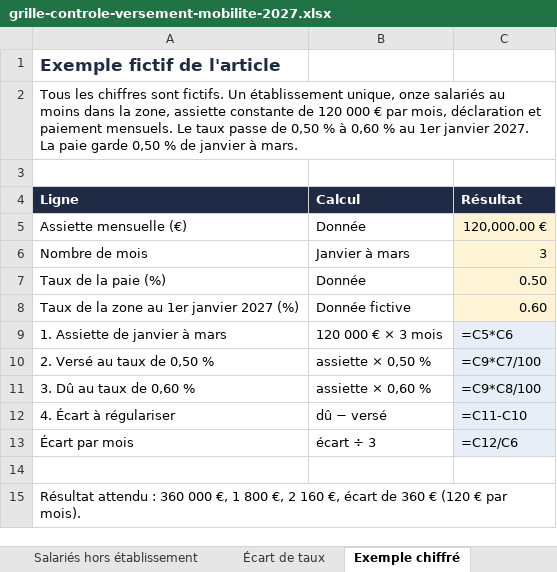
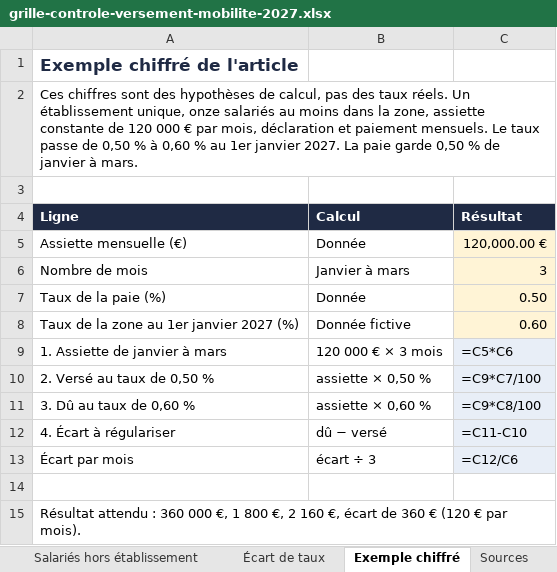
Before and after one commit to henocquesabrina/ACOMPIA-LANDING, an Excel workbook: assets/grille-controle-versement-mobilite-2027.xlsx, sheet Exemple chiffré, drawn as a sheet; values as stored, in another font and other column widths than the file's, no borders; formulas without a stored value are shown as written; the diff names each change by its address in the sheet, - before the commit and + after, or states it on an @@ line.

```diff
--- a/assets/grille-controle-versement-mobilite-2027.xlsx (sheet Exemple chiffré)
+++ b/assets/grille-controle-versement-mobilite-2027.xlsx (sheet Exemple chiffré)
-A1 (Ligne): Exemple fictif de l'article
+A1 (Ligne): Exemple chiffré de l'article
-A2 (Ligne): Tous les chiffres sont fictifs. Un établissement…
+A2 (Ligne): Ces chiffres sont des hypothèses de calcul, pas des taux réels. Un établissement…
```
Also changed, not shown: sheet Mode d'emploi, sheet Sources, sheet Établissements et taux, sheet Écart de taux, other sheet tabs, 4 other files.
